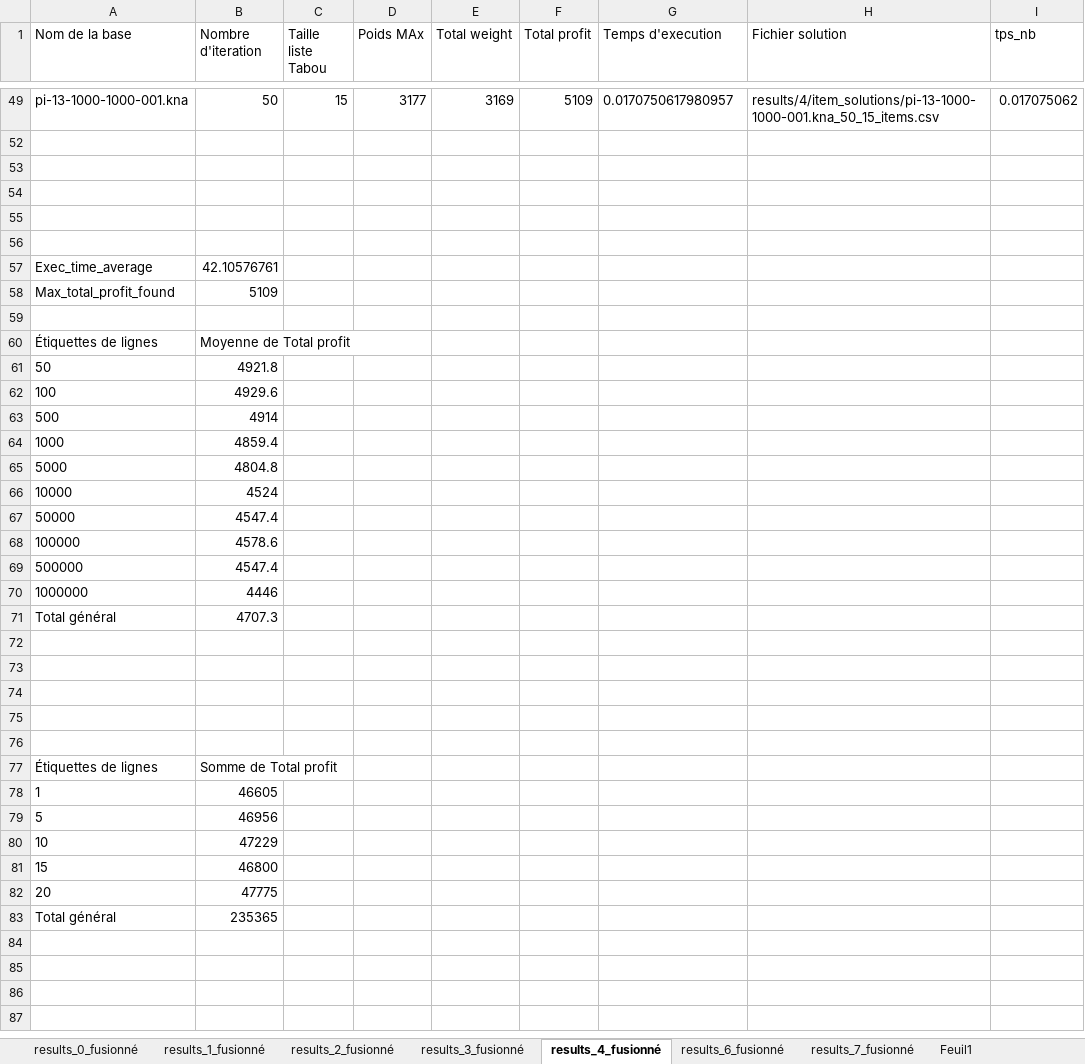
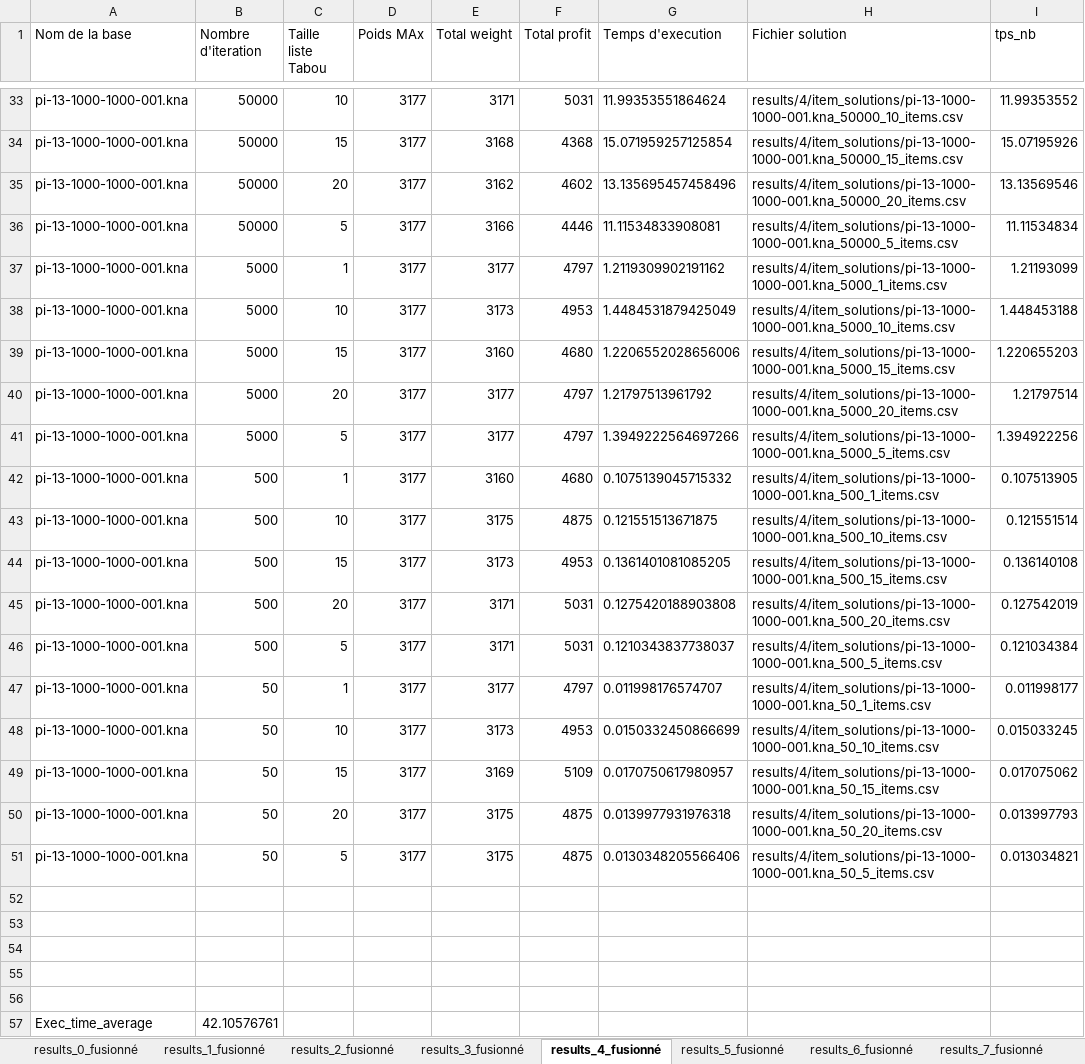
Before and after one commit to thomas-GLR/knapsack_problem, an Excel workbook: résultat_Tabou_v2.xlsx, sheet results_4_fusionné, drawn as a sheet; only a part is shown, gaps mark what is left out; the shorter side is filled out with more unchanged rows; values as stored, in another font and other column widths than the file's, no borders; charts and pictures and table styles not drawn; the diff covers the shown part only; the diff names each change by its address in the sheet, - before the commit and + after, or states it on an @@ line.

```diff
--- a/résultat_Tabou_v2.xlsx (sheet results_4_fusionné)
+++ b/résultat_Tabou_v2.xlsx (sheet results_4_fusionné)
-sheet tab: Feuil1
+sheet tab: results_5_fusionné
@@ row 33 unhidden: pi-13-1000-1000-001.kna | 50000 | 10 | 3177 | 3171 | 5031 | 11.99353551864624 | results/4/item_solutions/pi-13-1000-1000-001.kna_50000_10_items.csv | 11.99353552 @@
@@ row 34 unhidden: pi-13-1000-1000-001.kna | 50000 | 15 | 3177 | 3168 | 4368 | 15.071959257125854 | results/4/item_solutions/pi-13-1000-1000-001.kna_50000_15_items.csv | 15.07195926 @@
@@ row 35 unhidden: pi-13-1000-1000-001.kna | 50000 | 20 | 3177 | 3162 | 4602 | 13.135695457458496 | results/4/item_solutions/pi-13-1000-1000-001.kna_50000_20_items.csv | 13.13569546 @@
@@ row 36 unhidden: pi-13-1000-1000-001.kna | 50000 | 5 | 3177 | 3166 | 4446 | 11.11534833908081 | results/4/item_solutions/pi-13-1000-1000-001.kna_50000_5_items.csv | 11.11534834 @@
@@ row 37 unhidden: pi-13-1000-1000-001.kna | 5000 | 1 | 3177 | 3177 | 4797 | 1.2119309902191162 | results/4/item_solutions/pi-13-1000-1000-001.kna_5000_1_items.csv | 1.21193099 @@
@@ row 38 unhidden: pi-13-1000-1000-001.kna | 5000 | 10 | 3177 | 3173 | 4953 | 1.4484531879425049 | results/4/item_solutions/pi-13-1000-1000-001.kna_5000_10_items.csv | 1.448453188 @@
@@ row 39 unhidden: pi-13-1000-1000-001.kna | 5000 | 15 | 3177 | 3160 | 4680 | 1.2206552028656006 | results/4/item_solutions/pi-13-1000-1000-001.kna_5000_15_items.csv | 1.220655203 @@
@@ row 40 unhidden: pi-13-1000-1000-001.kna | 5000 | 20 | 3177 | 3177 | 4797 | 1.21797513961792 | results/4/item_solutions/pi-13-1000-1000-001.kna_5000_20_items.csv | 1.21797514 @@
@@ row 41 unhidden: pi-13-1000-1000-001.kna | 5000 | 5 | 3177 | 3177 | 4797 | 1.3949222564697266 | results/4/item_solutions/pi-13-1000-1000-001.kna_5000_5_items.csv | 1.394922256 @@
@@ row 42 unhidden: pi-13-1000-1000-001.kna | 500 | 1 | 3177 | 3160 | 4680 | 0.1075139045715332 | results/4/item_solutions/pi-13-1000-1000-001.kna_500_1_items.csv | 0.107513905 @@
@@ row 43 unhidden: pi-13-1000-1000-001.kna | 500 | 10 | 3177 | 3175 | 4875 | 0.121551513671875 | results/4/item_solutions/pi-13-1000-1000-001.kna_500_10_items.csv | 0.121551514 @@
@@ row 44 unhidden: pi-13-1000-1000-001.kna | 500 | 15 | 3177 | 3173 | 4953 | 0.1361401081085205 | results/4/item_solutions/pi-13-1000-1000-001.kna_500_15_items.csv | 0.136140108 @@
@@ row 45 unhidden: pi-13-1000-1000-001.kna | 500 | 20 | 3177 | 3171 | 5031 | 0.1275420188903808 | results/4/item_solutions/pi-13-1000-1000-001.kna_500_20_items.csv | 0.127542019 @@
@@ row 46 unhidden: pi-13-1000-1000-001.kna | 500 | 5 | 3177 | 3171 | 5031 | 0.1210343837738037 | results/4/item_solutions/pi-13-1000-1000-001.kna_500_5_items.csv | 0.121034384 @@
@@ row 47 unhidden: pi-13-1000-1000-001.kna | 50 | 1 | 3177 | 3177 | 4797 | 0.011998176574707 | results/4/item_solutions/pi-13-1000-1000-001.kna_50_1_items.csv | 0.011998177 @@
@@ row 48 unhidden: pi-13-1000-1000-001.kna | 50 | 10 | 3177 | 3173 | 4953 | 0.0150332450866699 | results/4/item_solutions/pi-13-1000-1000-001.kna_50_10_items.csv | 0.015033245 @@
@@ row 50 unhidden: pi-13-1000-1000-001.kna | 50 | 20 | 3177 | 3175 | 4875 | 0.0139977931976318 | results/4/item_solutions/pi-13-1000-1000-001.kna_50_20_items.csv | 0.013997793 @@
@@ row 51 unhidden: pi-13-1000-1000-001.kna | 50 | 5 | 3177 | 3175 | 4875 | 0.0130348205566406 | results/4/item_solutions/pi-13-1000-1000-001.kna_50_5_items.csv | 0.013034821 @@
```
Also changed, not shown: 29 hidden or unhidden rows elsewhere in this sheet, sheet results_6_fusionné, sheet results_2_fusionné, sheet results_7_fusionné, other sheet tabs, charts or pictures, 48 other files.
